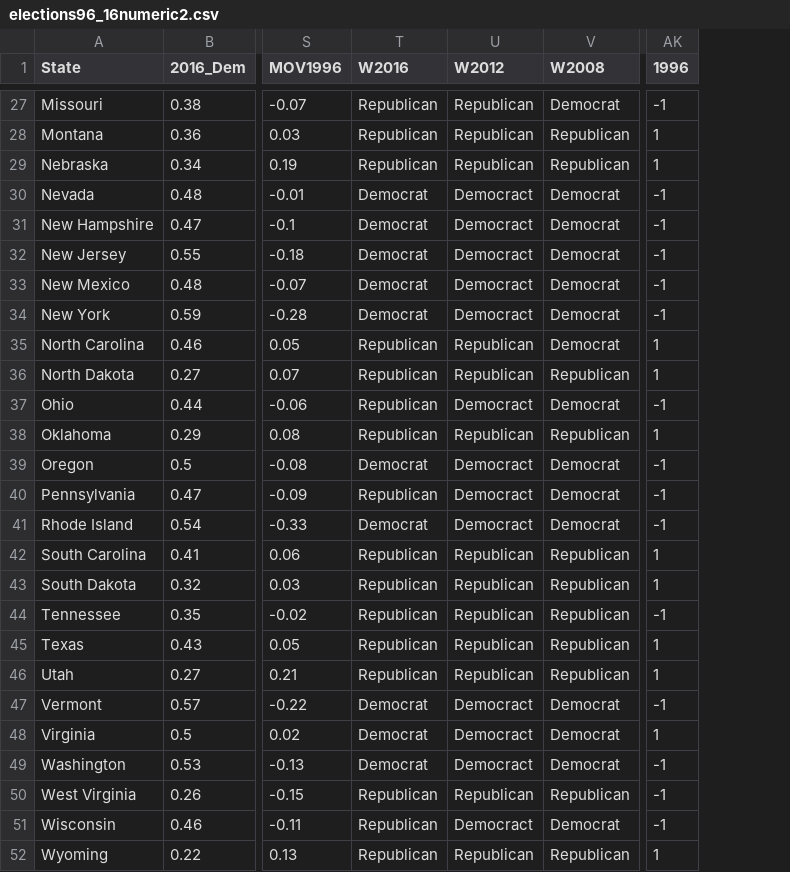
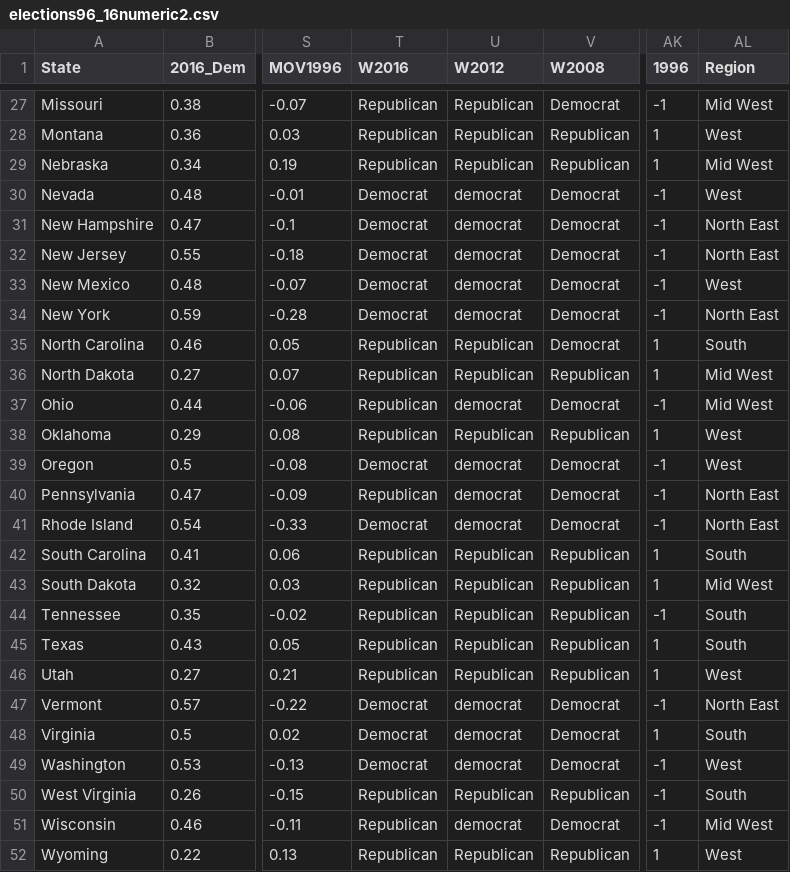
Before and after one commit to mubink51/FIT3179Hw2, a CSV file: elections96_16numeric2.csv, drawn as a sheet; only a part is shown, gaps mark what is left out; the diff covers the shown part only; the diff names each change by its address in the sheet, - before the commit and + after, or states it on an @@ line.

```diff
--- a/elections96_16numeric2.csv
+++ b/elections96_16numeric2.csv
+column AL (Region), rows 27-52: Mid West | West | Mid West | West | North East | North East | West | North East | South | Mid West | Mid West | West | West | North East | North East | South | Mid West | South | South | West | North East | South | West | South | Mid West | West
-U30:U34 (W2012): Democract
+U30:U34 (W2012): democrat
-U37 (W2012): Democract
+U37 (W2012): democrat
-U39:U41 (W2012): Democract
+U39:U41 (W2012): democrat
-U47:U49 (W2012): Democract
+U47:U49 (W2012): democrat
-U51 (W2012): Democract
+U51 (W2012): democrat
```
Also changed, not shown: 14 edited cells elsewhere in this file.
